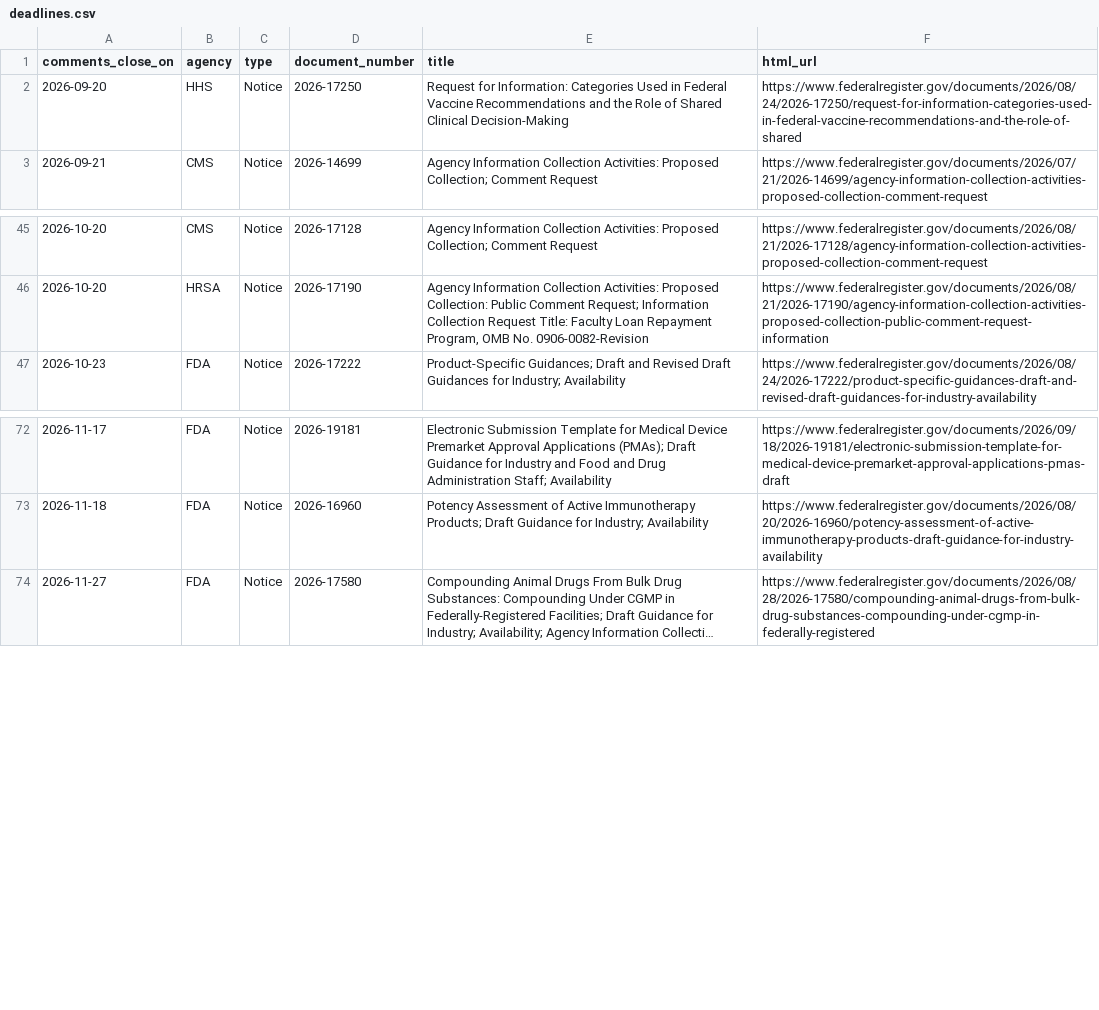
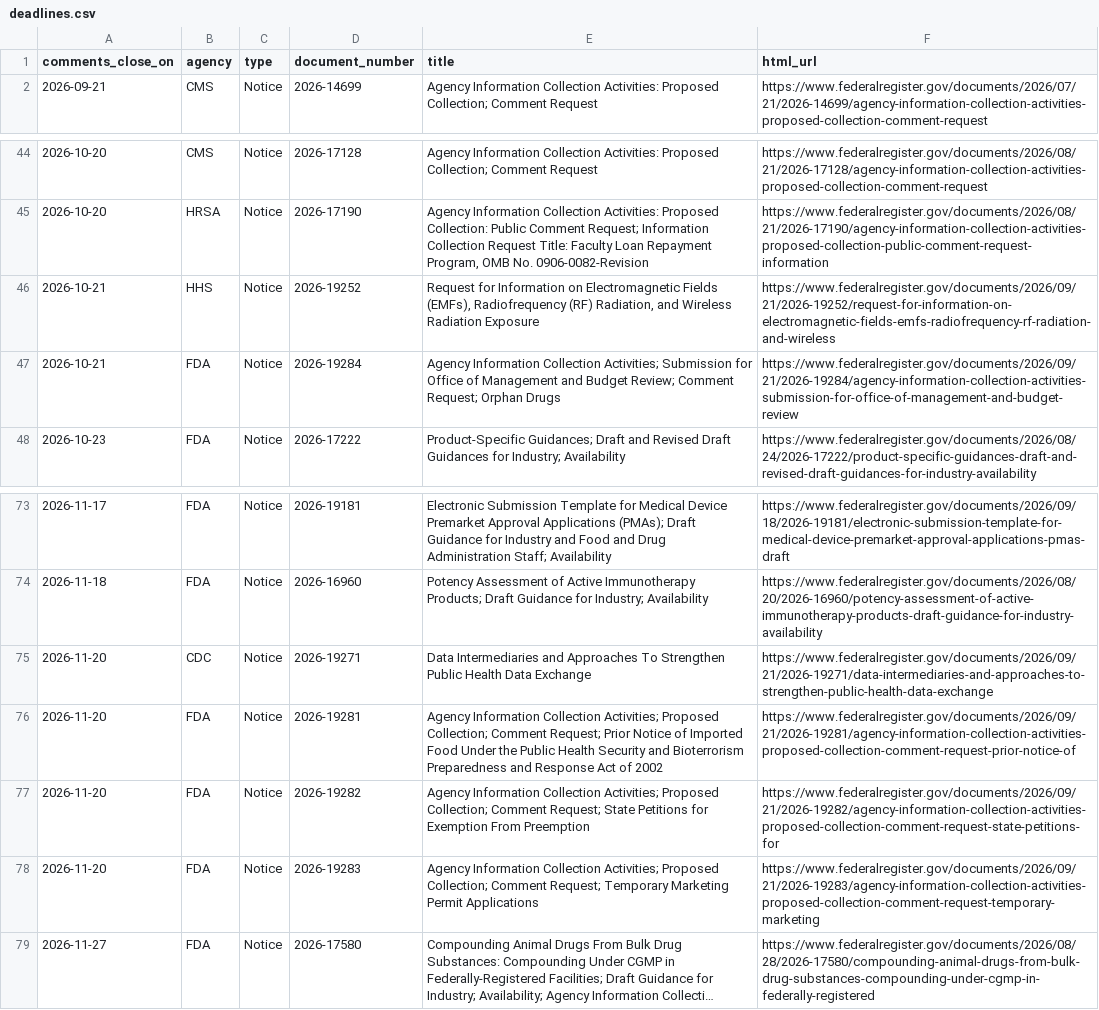
Before and after one commit to grokbotops/fr-deadline-board, a CSV file: deadlines.csv, drawn as a sheet; only a part is shown, gaps mark what is left out; long unchanged cells end in …; removed rows and columns are numbered as before the commit, all else as after; the diff names each change by its address in the sheet, - before the commit and + after, or states it on an @@ line.

Commit message:
Mon 2026-09-21 CLOSE DAY: mon-closes + board refresh
Four FR docs close today (2026-14699, 2026-14897, 2026-17009, 2026-17164).
Refresh index/this-week/what-closed/ICS/feed as_of 2026-09-21. AI desk; not legal advice.

```diff
--- a/deadlines.csv
+++ b/deadlines.csv
-row 2: 2026-09-20 | HHS | Notice | 2026-17250 | Request for Information: Categories Used in Federal Vaccine Recommendations and the Role of Shared Clinical Decision-Making | https://www.federalregister.gov/documents/2026/08/24/2026-17250/request-for-information-categories-used-in-federal-vaccine-recommendations-and-the-role-of-shared
+row 46: 2026-10-21 | HHS | Notice | 2026-19252 | Request for Information on Electromagnetic Fields (EMFs), Radiofrequency (RF) Radiation, and Wireless Radiation Exposure | https://www.federalregister.gov/documents/2026/09/21/2026-19252/request-for-information-on-electromagnetic-fields-emfs-radiofrequency-rf-radiation-and-wireless
+row 47: 2026-10-21 | FDA | Notice | 2026-19284 | Agency Information Collection Activities; Submission for Office of Management and Budget Review; Comment Request; Orphan Drugs | https://www.federalregister.gov/documents/2026/09/21/2026-19284/agency-information-collection-activities-submission-for-office-of-management-and-budget-review
+row 75: 2026-11-20 | CDC | Notice | 2026-19271 | Data Intermediaries and Approaches To Strengthen Public Health Data Exchange | https://www.federalregister.gov/documents/2026/09/21/2026-19271/data-intermediaries-and-approaches-to-strengthen-public-health-data-exchange
+row 76: 2026-11-20 | FDA | Notice | 2026-19281 | Agency Information Collection Activities; Proposed Collection; Comment Request; Prior Notice of Imported Food Under the Public Health Security and Bioterrorism Preparedness and Response Act of 2002 | https://www.federalregister.gov/documents/2026/09/21/2026-19281/agency-information-collection-activities-proposed-collection-comment-request-prior-notice-of
+row 77: 2026-11-20 | FDA | Notice | 2026-19282 | Agency Information Collection Activities; Proposed Collection; Comment Request; State Petitions for Exemption From Preemption | https://www.federalregister.gov/documents/2026/09/21/2026-19282/agency-information-collection-activities-proposed-collection-comment-request-state-petitions-for
+row 78: 2026-11-20 | FDA | Notice | 2026-19283 | Agency Information Collection Activities; Proposed Collection; Comment Request; Temporary Marketing Permit Applications | https://www.federalregister.gov/documents/2026/09/21/2026-19283/agency-information-collection-activities-proposed-collection-comment-request-temporary-marketing
```
Also changed, not shown: 7 other files.
